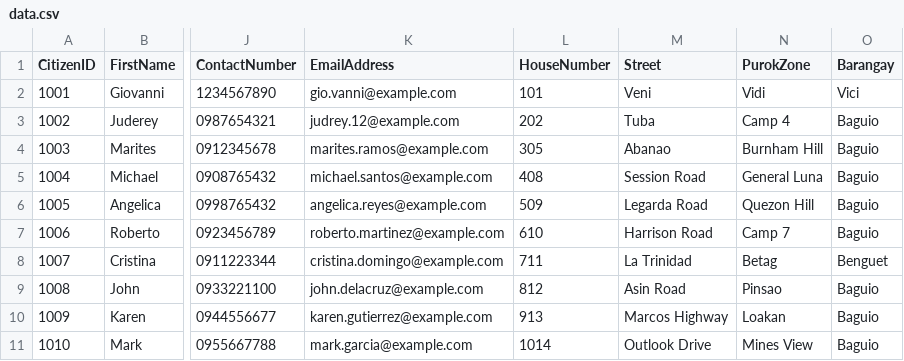
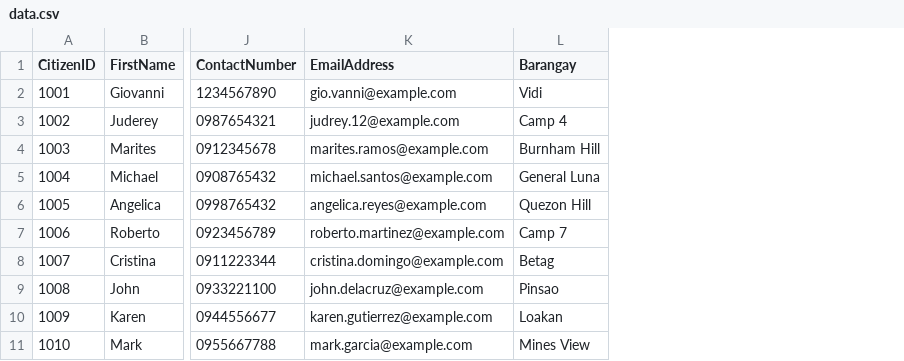
Before and after one commit to Arvss07/9472-AppDev-Prelims-C, a CSV file: data.csv, drawn as a sheet; only a part is shown, gaps mark what is left out; removed rows and columns are numbered as before the commit, all else as after; the diff names each change by its address in the sheet, - before the commit and + after, or states it on an @@ line.

Commit message:
removed the address field on the citizen struct and modified functions affected

```diff
--- a/data.csv
+++ b/data.csv
-column L (HouseNumber), rows 2-11: 101 | 202 | 305 | 408 | 509 | 610 | 711 | 812 | 913 | 1014
-column M (Street), rows 2-11: Veni | Tuba | Abanao | Session Road | Legarda Road | Harrison Road | La Trinidad | Asin Road | Marcos Highway | Outlook Drive
-column O (Barangay), rows 2-11: Vici | Baguio | Baguio | Baguio | Baguio | Baguio | Benguet | Baguio | Baguio | Baguio
-L1: PurokZone
+L1: Barangay
```
Also changed, not shown: 4 other files.
